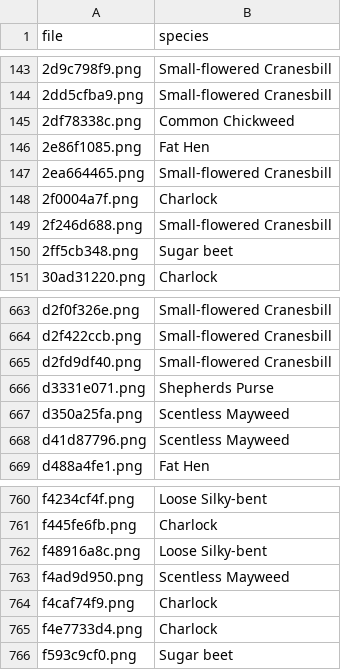
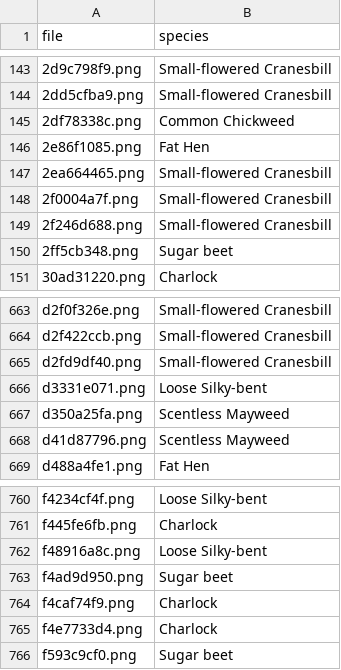
Before and after one commit to shuoenchang/CCU-Computer_Vision, a CSV file: HW1/submission_comatrix.csv, drawn as a sheet; only a part is shown, gaps mark what is left out.

```diff
--- a/HW1/submission_comatrix.csv
+++ b/HW1/submission_comatrix.csv
@@ -147,3 +147,3 @@ file,species
 2ea664465.png,Small-flowered Cranesbill
-2f0004a7f.png,Charlock
+2f0004a7f.png,Small-flowered Cranesbill
 2f246d688.png,Small-flowered Cranesbill
@@ -665,3 +665,3 @@ d2f422ccb.png,Small-flowered Cranesbill
 d2fd9df40.png,Small-flowered Cranesbill
-d3331e071.png,Shepherds Purse
+d3331e071.png,Loose Silky-bent
 d350a25fa.png,Scentless Mayweed
@@ -762,3 +762,3 @@ f445fe6fb.png,Charlock
 f48916a8c.png,Loose Silky-bent
-f4ad9d950.png,Scentless Mayweed
+f4ad9d950.png,Sugar beet
 f4caf74f9.png,Charlock
```
Also changed, not shown: HW1/submission_HOG.csv, HW1/submission_LBP.csv, 9 other files.
